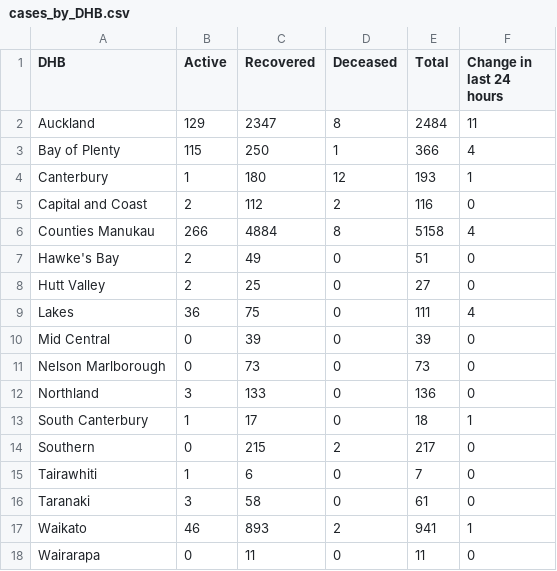
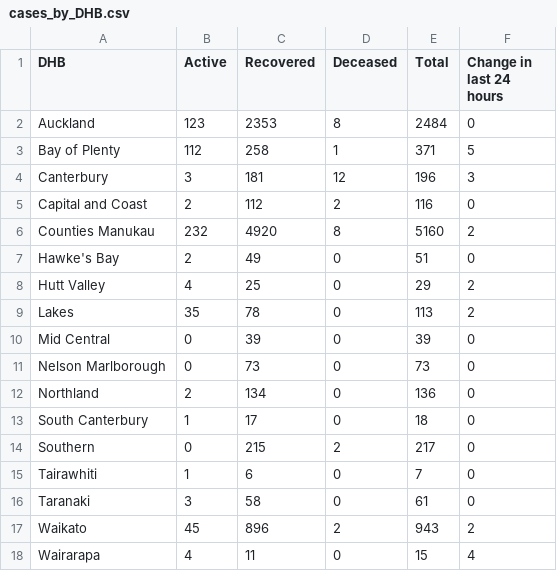
Before and after one commit to UoA-eResearch/nz-covid19-data-auto, a CSV file: cases_by_DHB.csv, drawn as a sheet; only a part is shown; the diff covers the shown part only.

```diff
--- a/cases_by_DHB.csv
+++ b/cases_by_DHB.csv
@@ -1,14 +1,14 @@
 DHB,Active,Recovered,Deceased,Total,Change in last 24 hours
-Auckland,129,2347,8,2484,11
-Bay of Plenty,115,250,1,366,4
-Canterbury,1,180,12,193,1
+Auckland,123,2353,8,2484,0
+Bay of Plenty,112,258,1,371,5
+Canterbury,3,181,12,196,3
 Capital and Coast,2,112,2,116,0
-Counties Manukau,266,4884,8,5158,4
+Counties Manukau,232,4920,8,5160,2
 Hawke's Bay,2,49,0,51,0
-Hutt Valley,2,25,0,27,0
-Lakes,36,75,0,111,4
+Hutt Valley,4,25,0,29,2
+Lakes,35,78,0,113,2
 Mid Central,0,39,0,39,0
 Nelson Marlborough,0,73,0,73,0
-Northland,3,133,0,136,0
-South Canterbury,1,17,0,18,1
+Northland,2,134,0,136,0
+South Canterbury,1,17,0,18,0
 Southern,0,215,2,217,0
@@ -16,3 +16,3 @@ Tairawhiti,1,6,0,7,0
 Taranaki,3,58,0,61,0
-Waikato,46,893,2,941,1
-Wairarapa,0,11,0,11,0
+Waikato,45,896,2,943,2
+Wairarapa,4,11,0,15,4
```
Also changed, not shown: 11 edited cells elsewhere in this file, cases_by_ethnicity.csv, data.csv, 4 other files.
